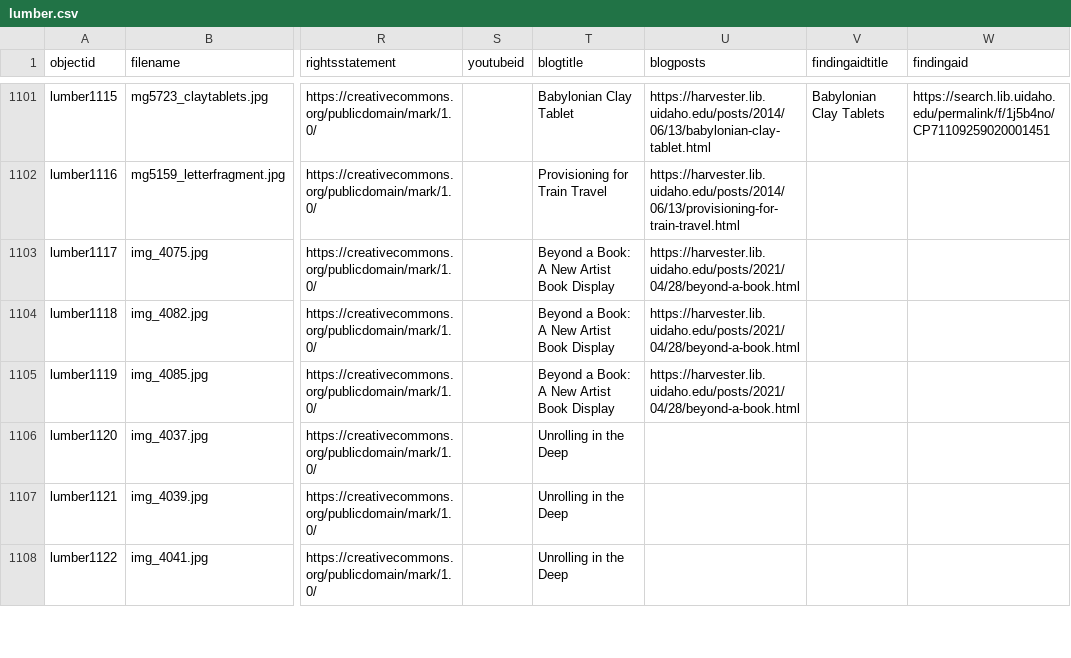
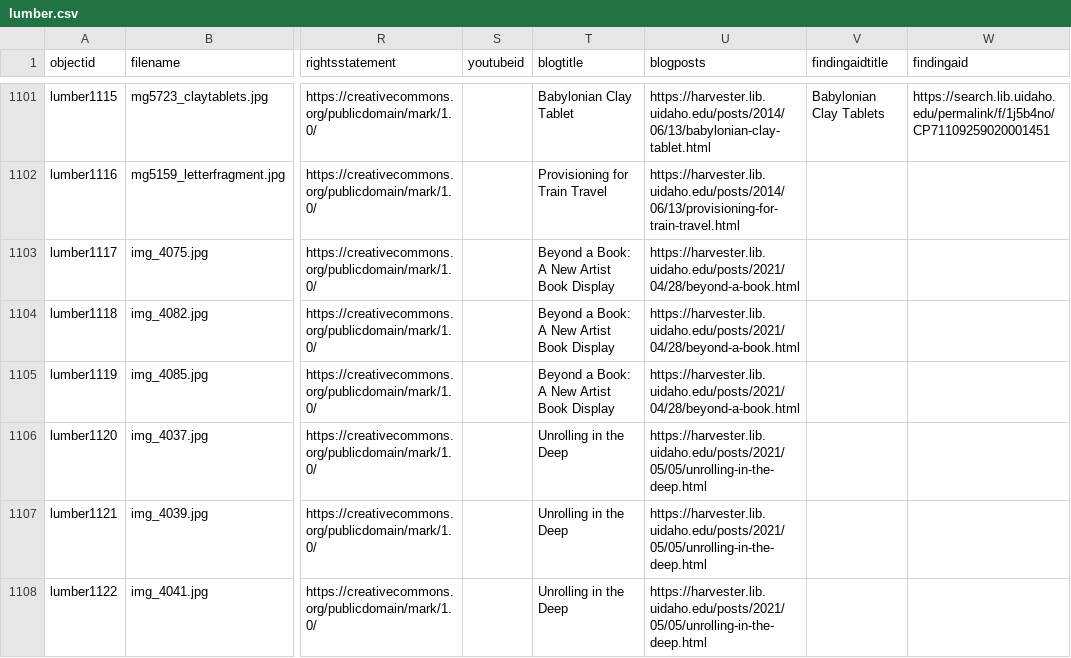
Before and after one commit to uidaholib/spec-lumber, a CSV file: _data/lumber.csv, drawn as a sheet; only a part is shown, gaps mark what is left out; the diff covers the shown part only; the diff names each change by its address in the sheet, - before the commit and + after, or states it on an @@ line.

Commit message:
added images

```diff
--- a/_data/lumber.csv
+++ b/_data/lumber.csv
-U1106:U1108 (blogposts): (empty)
+U1106:U1108 (blogposts): https://harvester.lib.uidaho.edu/posts/2021/05/05/unrolling-in-the-deep.html
```
Also changed, not shown: 4 added rows and 3 edited cells elsewhere in this file.
